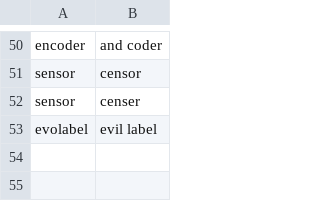
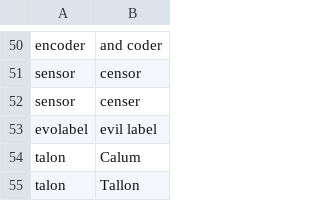
Before and after one commit to MartinRykfors/knausj_talon, a CSV file: settings/words_to_replace.csv, drawn as a sheet; only a part is shown, gaps mark what is left out.

Commit message:
Add replacements `Calum`, `Tallon` -> `talon`

```diff
--- a/settings/words_to_replace.csv
+++ b/settings/words_to_replace.csv
@@ -53 +53,3 @@ sensor,censer
 evolabel,evil label
+talon,Calum
+talon,Tallon
```
